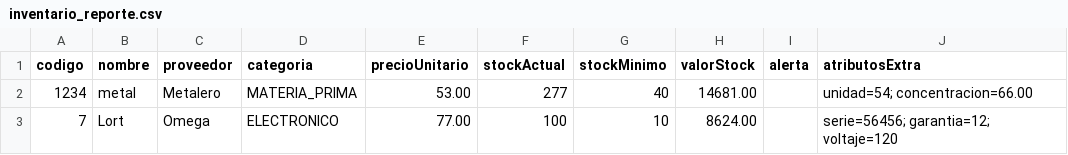
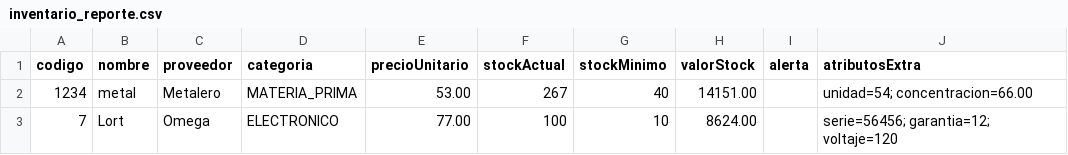
Before and after one commit to alejandragarrido28/ProyectoLab2, a CSV file: inventario_reporte.csv, drawn as a sheet.

```diff
--- a/inventario_reporte.csv
+++ b/inventario_reporte.csv
@@ -1,3 +1,3 @@
 codigo,nombre,proveedor,categoria,precioUnitario,stockActual,stockMinimo,valorStock,alerta,atributosExtra
-1234,metal,Metalero,MATERIA_PRIMA,53.00,277,40,14681.00,,unidad=54; concentracion=66.00
+1234,metal,Metalero,MATERIA_PRIMA,53.00,267,40,14151.00,,unidad=54; concentracion=66.00
 7,Lort,Omega,ELECTRONICO,77.00,100,10,8624.00,,serie=56456; garantia=12; voltaje=120
```
Also changed, not shown: 5 other files.
